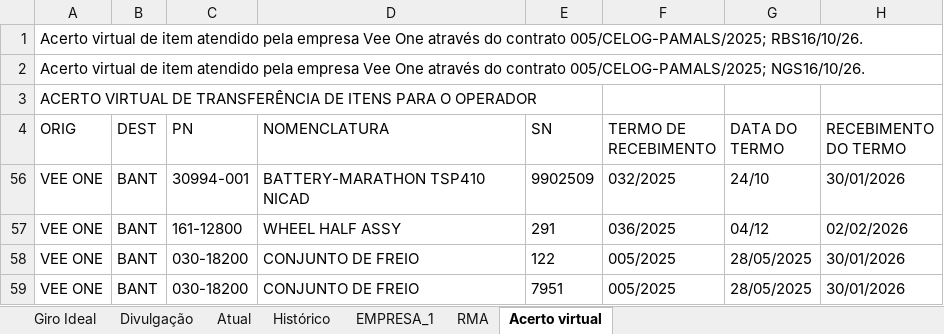
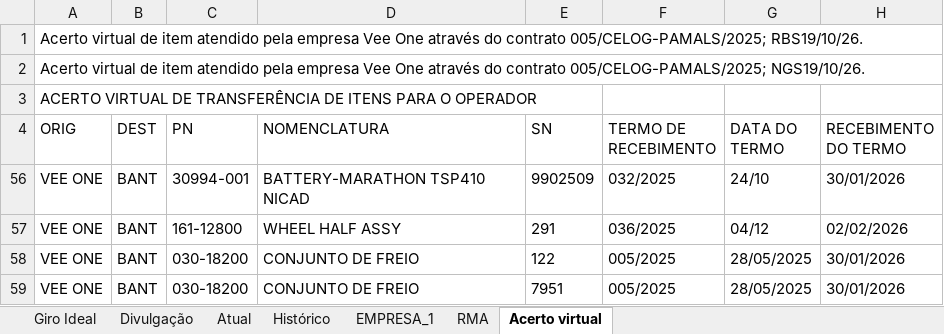
Before and after one commit to wallacedellaney/c98a-pamals, an Excel workbook: Contrato 005/Dashboard/01_Bases_Originais/Controles_Reparaveis/Controle reparaveis C-98 (Google Sheets).xlsx, sheet Acerto virtual, drawn as a sheet; only a part is shown; values as stored, in another font and other column widths than the file's, no borders; charts and pictures not drawn; the diff names each change by its address in the sheet, - before the commit and + after, or states it on an @@ line.

```diff
--- a/Contrato 005/Dashboard/01_Bases_Originais/Controles_Reparaveis/Controle reparaveis C-98 (Google Sheets).xlsx (sheet Acerto virtual)
+++ b/Contrato 005/Dashboard/01_Bases_Originais/Controles_Reparaveis/Controle reparaveis C-98 (Google Sheets).xlsx (sheet Acerto virtual)
-A1 (ORIG): …contrato 005/CELOG-PAMALS/2025; RBS16/10/26.
+A1 (ORIG): …contrato 005/CELOG-PAMALS/2025; RBS19/10/26.
-A2 (ORIG): …contrato 005/CELOG-PAMALS/2025; NGS16/10/26.
+A2 (ORIG): …contrato 005/CELOG-PAMALS/2025; NGS19/10/26.
```
Also changed, not shown: sheet Divulgação, Contrato 005/Dashboard/02_Dados_Tratados/base_reparaveis_tratada.xlsx, Projetos/02_Dados_Tratados/base_tpjl_extras.xlsx, 5 other files.
